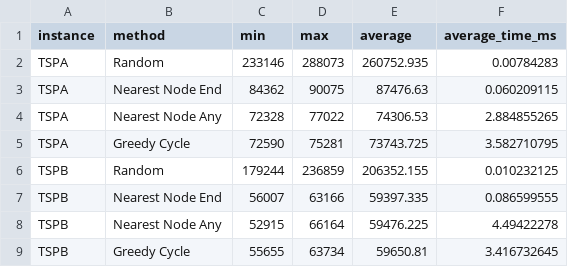
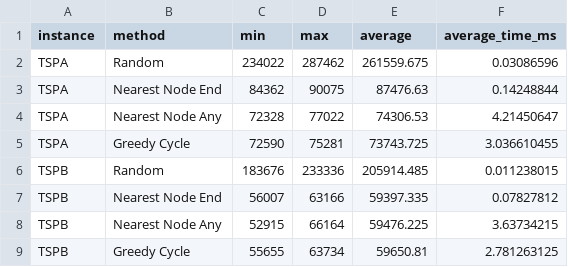
Before and after one commit to PiotrFoltyniewicz/Evolutionary-Computation, a CSV file: lab1/out/generated/summary.csv, drawn as a sheet.

```diff
--- a/lab1/out/generated/summary.csv
+++ b/lab1/out/generated/summary.csv
@@ -1,9 +1,9 @@
 instance,method,min,max,average,average_time_ms
-TSPA,Random,233146,288073,260752.935,0.00784283
-TSPA,Nearest Node End,84362,90075,87476.63,0.060209115
-TSPA,Nearest Node Any,72328,77022,74306.53,2.884855265
-TSPA,Greedy Cycle,72590,75281,73743.725,3.582710795
-TSPB,Random,179244,236859,206352.155,0.010232125
-TSPB,Nearest Node End,56007,63166,59397.335,0.086599555
-TSPB,Nearest Node Any,52915,66164,59476.225,4.49422278
-TSPB,Greedy Cycle,55655,63734,59650.81,3.416732645
+TSPA,Random,234022,287462,261559.675,0.03086596
+TSPA,Nearest Node End,84362,90075,87476.63,0.14248844
+TSPA,Nearest Node Any,72328,77022,74306.53,4.21450647
+TSPA,Greedy Cycle,72590,75281,73743.725,3.036610455
+TSPB,Random,183676,233336,205914.485,0.011238015
+TSPB,Nearest Node End,56007,63166,59397.335,0.07827812
+TSPB,Nearest Node Any,52915,66164,59476.225,3.63734215
+TSPB,Greedy Cycle,55655,63734,59650.81,2.781263125
```
Also changed, not shown: lab1/out/generated/results.csv, lab2/out/generated/summary.csv, 16 other files.
